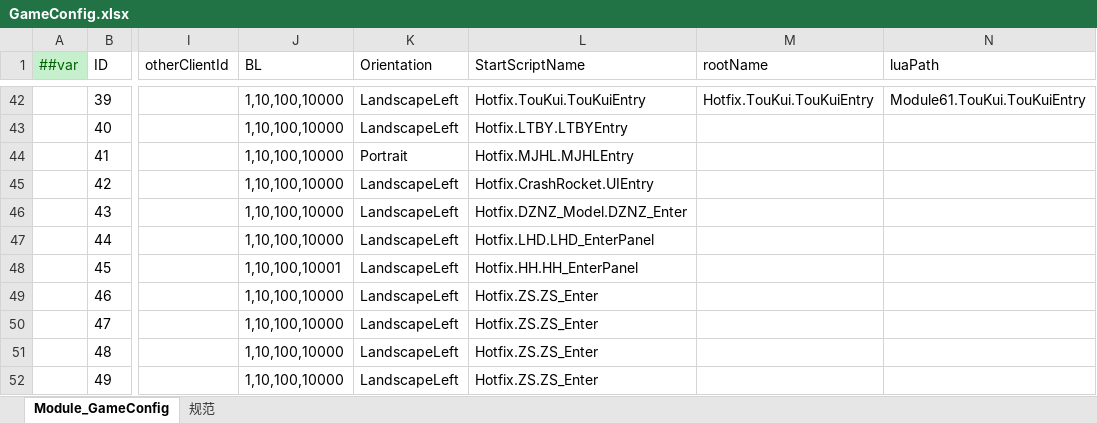
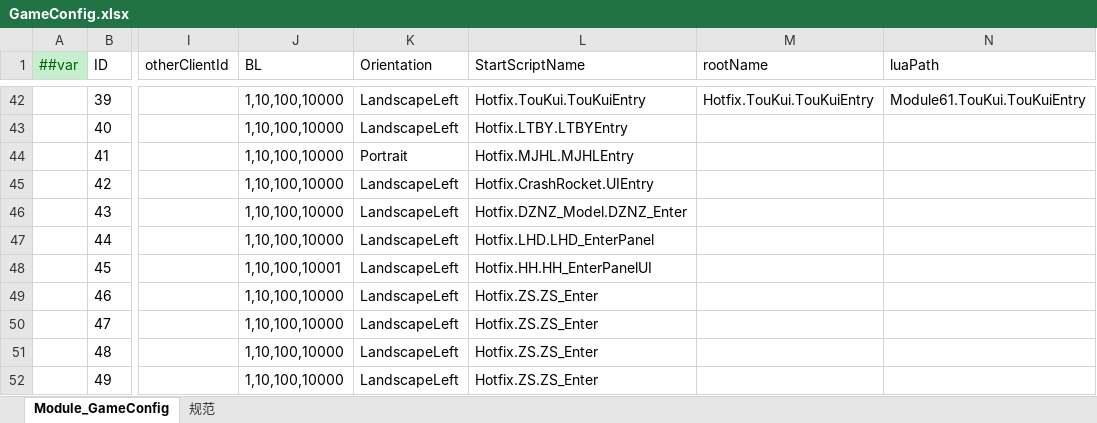
Before and after one commit to lyqilo/ClientConfig, an Excel workbook: LubanConfig/Datas/GameConfig.xlsx, sheet Module_GameConfig, drawn as a sheet; only a part is shown, gaps mark what is left out; values as stored, in another font and other column widths than the file's, no borders; the diff names each change by its address in the sheet, - before the commit and + after, or states it on an @@ line.

```diff
--- a/LubanConfig/Datas/GameConfig.xlsx (sheet Module_GameConfig)
+++ b/LubanConfig/Datas/GameConfig.xlsx (sheet Module_GameConfig)
-L48 (StartScriptName): Hotfix.HH.HH_EnterPanel
+L48 (StartScriptName): Hotfix.HH.HH_EnterPanelUI
```
Also changed, not shown: 2 other files.
